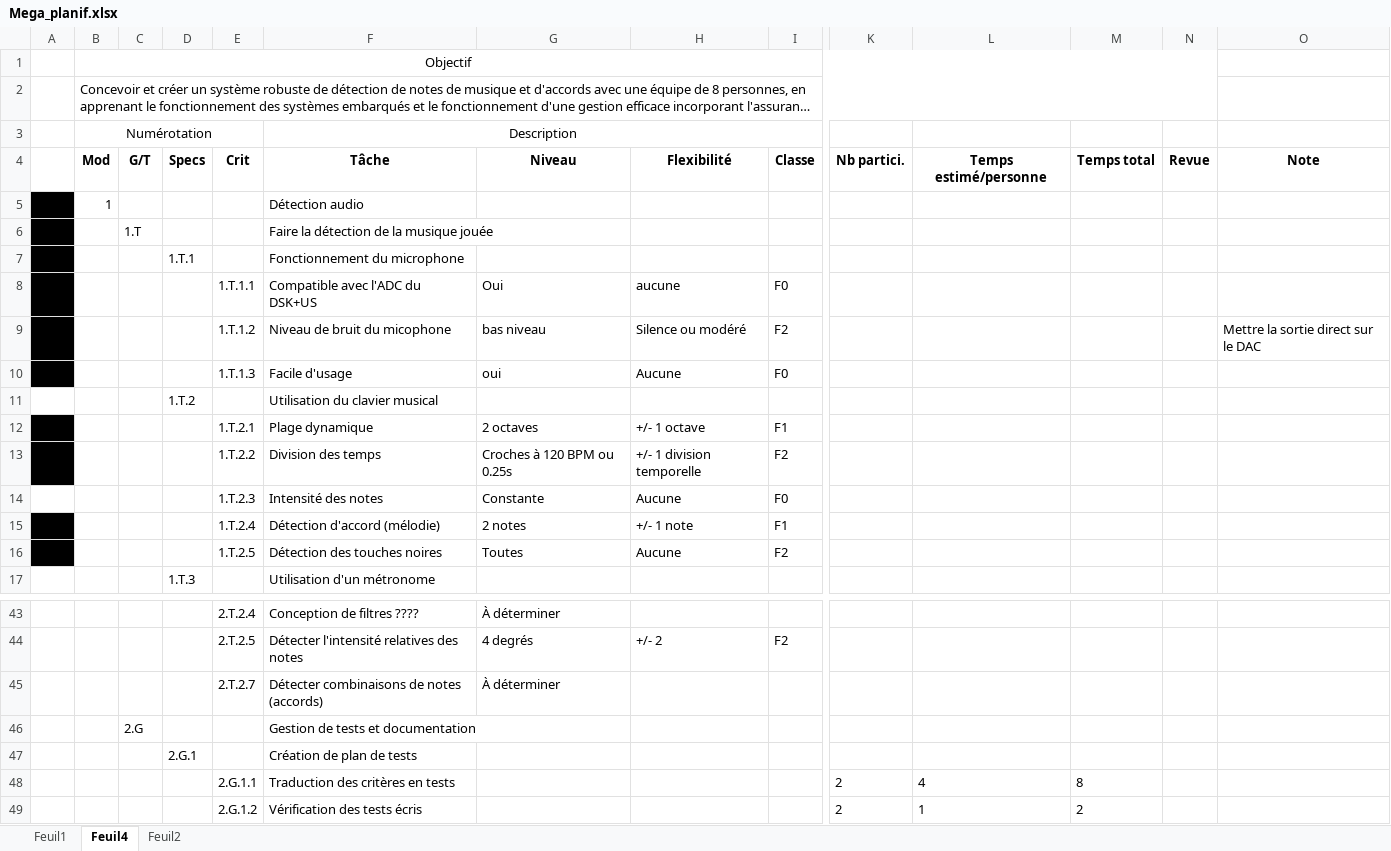
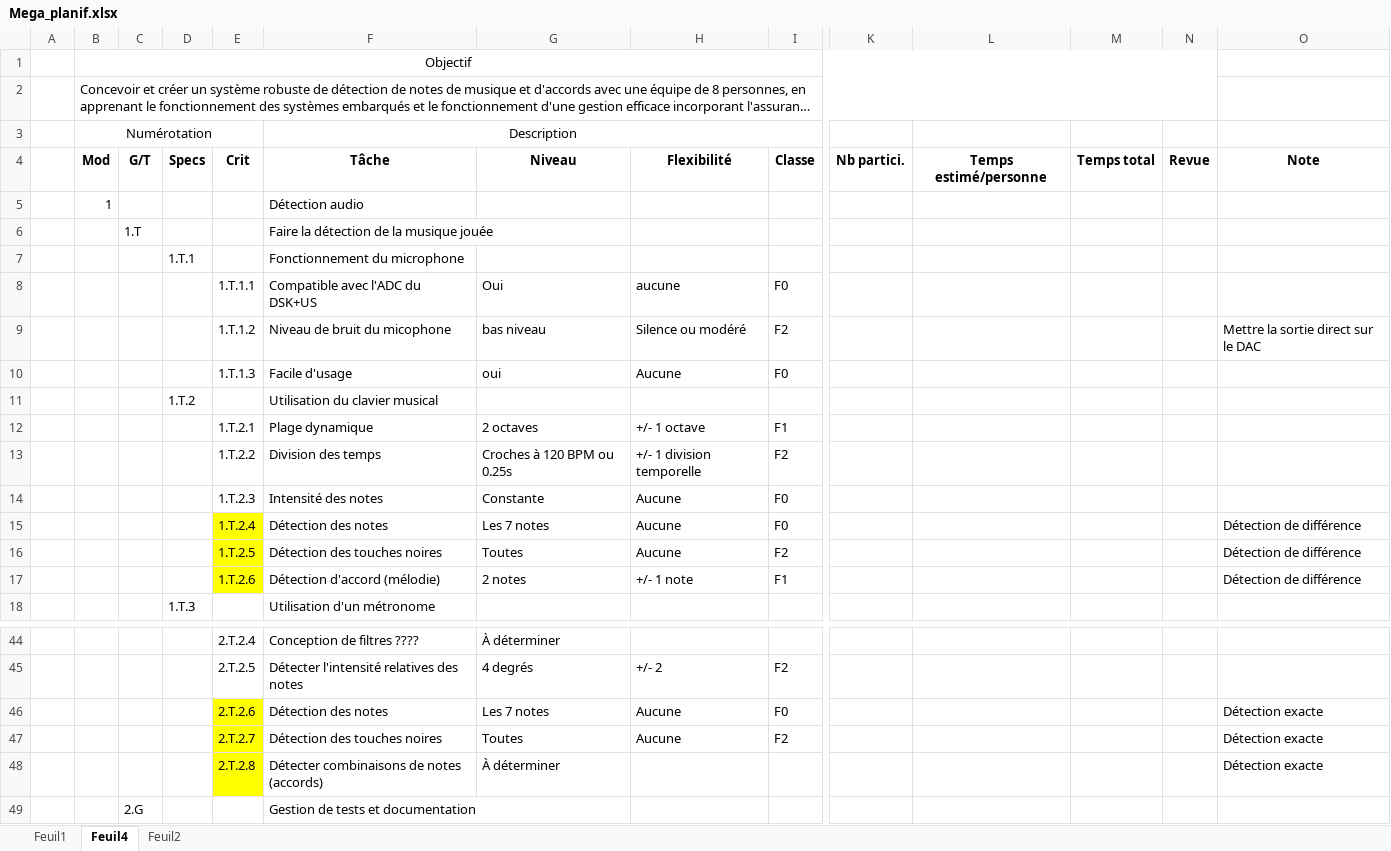
Before and after one commit to gab4321/ProjetS5, an Excel workbook: Gestion/Mega_planif.xlsx, sheet Feuil4, drawn as a sheet; only a part is shown, gaps mark what is left out; the shorter side is filled out with more unchanged rows; long unchanged cells end in …; values as stored, in another font and other column widths than the file's, no borders; removed rows and columns are numbered as before the commit, all else as after; rows hold the shown columns only; the diff names each change by its address in the sheet, - before the commit and + after, or states it on an @@ line.

Commit message:
Modifications
Changement pour que la planif et les tests soient cohérents

```diff
--- a/Gestion/Mega_planif.xlsx (sheet Feuil4)
+++ b/Gestion/Mega_planif.xlsx (sheet Feuil4)
-A5:A10 fill: #000000
+A5:A10 fill: none
-A12:A13 fill: #000000
+A12:A13 fill: none
-row 15:  |  |  |  | 1.T.2.4 | Détection d'accord (mélodie) | 2 notes | +/- 1 note | F1
+row 15:  |  |  |  | 1.T.2.4 | Détection des notes | Les 7 notes | Aucune | F0 |  |  |  |  | Détection de différence
-A16 fill: #000000
+A16 fill: none
-E16 fill: none
+E16 fill: #FFFF00
-O16: (empty)
+O16: Détection de différence
+row 17:  |  |  |  | 1.T.2.6 | Détection d'accord (mélodie) | 2 notes | +/- 1 note | F1 |  |  |  |  | Détection de différence
+row 46:  |  |  |  | 2.T.2.6 | Détection des notes | Les 7 notes | Aucune | F0 |  |  |  |  | Détection exacte
+row 47:  |  |  |  | 2.T.2.7 | Détection des touches noires | Toutes | Aucune | F2 |  |  |  |  | Détection exacte
-E48: 2.T.2.7
+E48: 2.T.2.8
-E48 fill: none
+E48 fill: #FFFF00
-O48: (empty)
+O48: Détection exacte
```
Also changed, not shown: formulas that keep their value.
